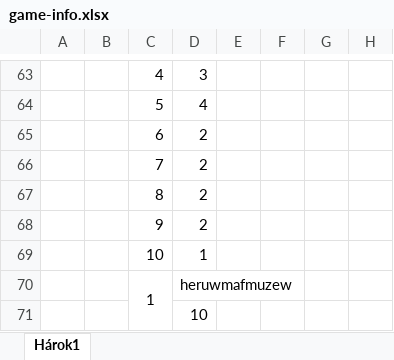
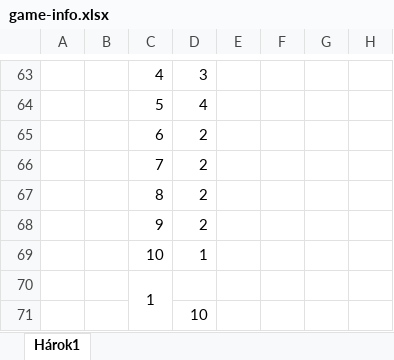
Before and after one commit to S-Kuchta/eldarion, an Excel workbook: GameInformation/game-info.xlsx, sheet Hárok1, drawn as a sheet; only a part is shown, gaps mark what is left out; values as stored, in another font and other column widths than the file's, no borders; the diff names each change by its address in the sheet, - before the commit and + after, or states it on an @@ line.

```diff
--- a/GameInformation/game-info.xlsx (sheet Hárok1)
+++ b/GameInformation/game-info.xlsx (sheet Hárok1)
-D70: heruwmafmuzew
+D70: (empty)
```
Also changed, not shown: 4 other files.
